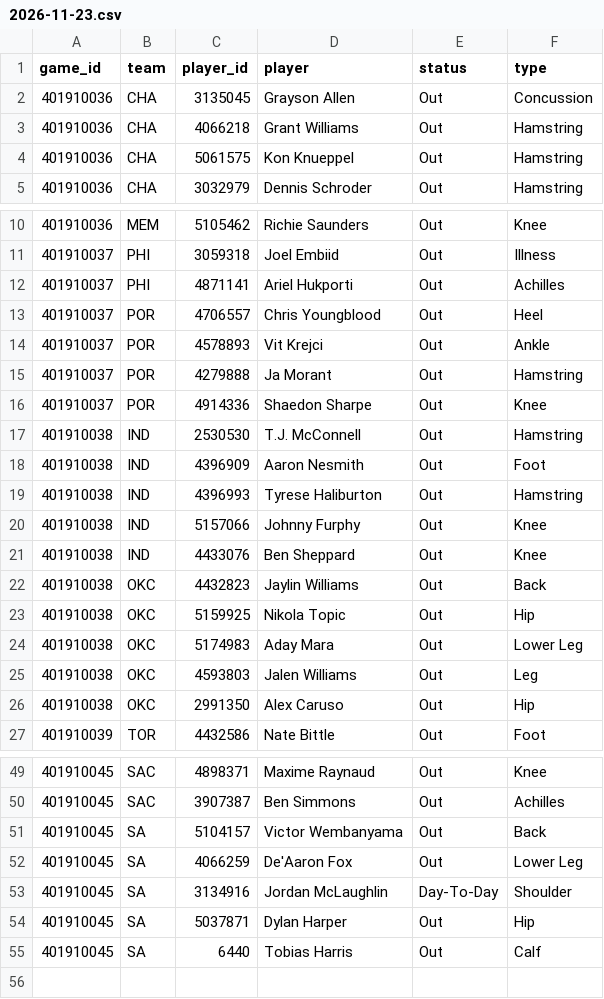
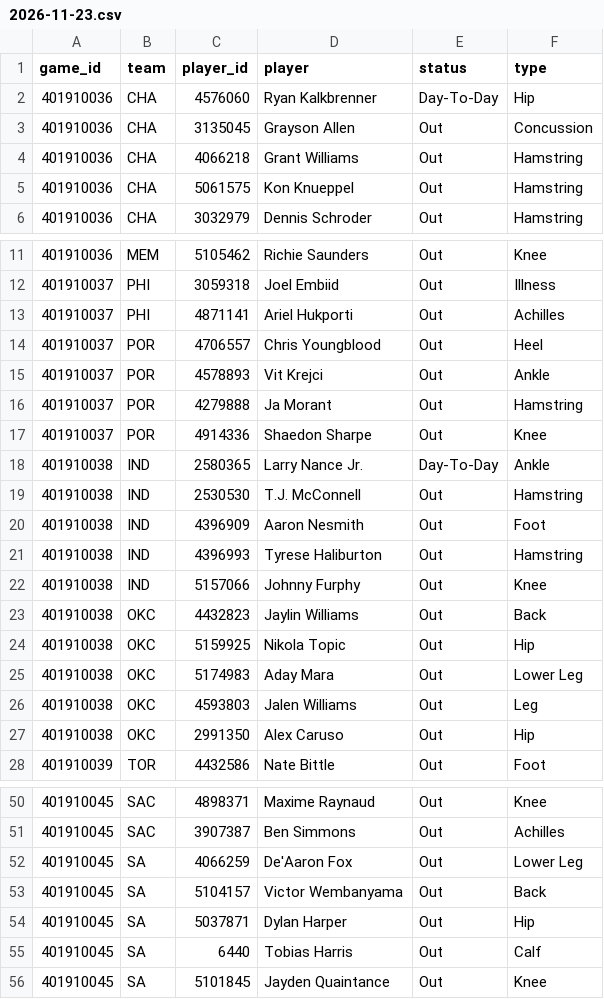
Before and after one commit to mason7park-debug/NBAprojections, a CSV file: data/injuries/2026-11-23.csv, drawn as a sheet; only a part is shown, gaps mark what is left out.

```diff
--- a/data/injuries/2026-11-23.csv
+++ b/data/injuries/2026-11-23.csv
@@ -1,2 +1,3 @@
 game_id,team,player_id,player,status,type
+401910036,CHA,4576060,Ryan Kalkbrenner,Day-To-Day,Hip
 401910036,CHA,3135045,Grayson Allen,Out,Concussion
@@ -16,2 +17,3 @@ game_id,team,player_id,player,status,type
 401910037,POR,4914336,Shaedon Sharpe,Out,Knee
+401910038,IND,2580365,Larry Nance Jr.,Day-To-Day,Ankle
 401910038,IND,2530530,T.J. McConnell,Out,Hamstring
@@ -20,3 +22,2 @@ game_id,team,player_id,player,status,type
 401910038,IND,5157066,Johnny Furphy,Out,Knee
-401910038,IND,4433076,Ben Sheppard,Out,Knee
 401910038,OKC,4432823,Jaylin Williams,Out,Back
@@ -50,6 +51,6 @@ game_id,team,player_id,player,status,type
 401910045,SAC,3907387,Ben Simmons,Out,Achilles
+401910045,SA,4066259,De'Aaron Fox,Out,Lower Leg
 401910045,SA,5104157,Victor Wembanyama,Out,Back
-401910045,SA,4066259,De'Aaron Fox,Out,Lower Leg
-401910045,SA,3134916,Jordan McLaughlin,Day-To-Day,Shoulder
 401910045,SA,5037871,Dylan Harper,Out,Hip
 401910045,SA,6440,Tobias Harris,Out,Calf
+401910045,SA,5101845,Jayden Quaintance,Out,Knee
```
Also changed, not shown: data/gamepreds/2026-11-23.csv, data/odds/2026-11-23.csv, 6 other files.
